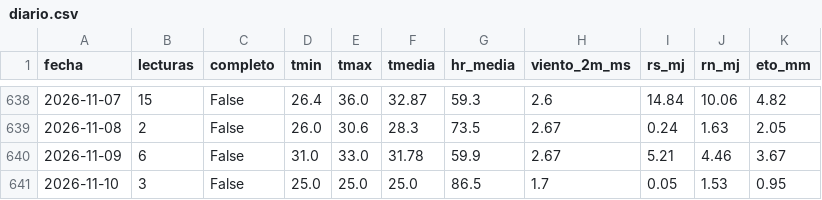
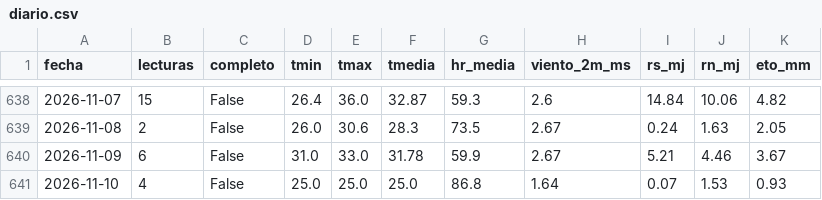
Before and after one commit to JosueValdiviezoS/Cecasp, a CSV file: data/diario.csv, drawn as a sheet; only a part is shown, gaps mark what is left out.

Commit message:
Nuevas lecturas

```diff
--- a/data/diario.csv
+++ b/data/diario.csv
@@ -640,2 +640,2 @@ fecha,lecturas,completo,tmin,tmax,tmedia,hr_media,viento_2m_ms,rs_mj,rn_mj,eto_m
 2026-11-09,6,False,31.0,33.0,31.78,59.9,2.67,5.21,4.46,3.67
-2026-11-10,3,False,25.0,25.0,25.0,86.5,1.7,0.05,1.53,0.95
+2026-11-10,4,False,25.0,25.0,25.0,86.8,1.64,0.07,1.53,0.93
```
Also changed, not shown: data/etc_diaria.csv, 2 other files.
